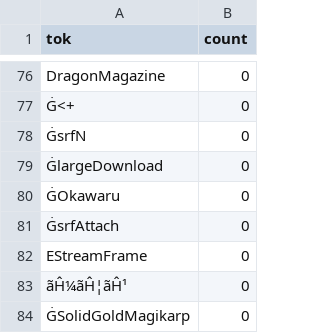
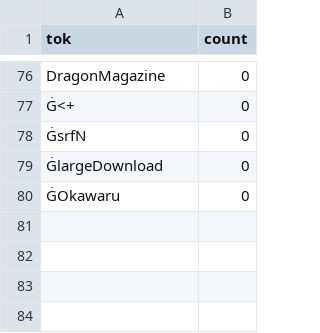
Before and after one commit to griff4692/fairseq, a CSV file: data/gpt2/replaced_toks.csv, drawn as a sheet; only a part is shown, gaps mark what is left out.

```diff
--- a/data/gpt2/replaced_toks.csv
+++ b/data/gpt2/replaced_toks.csv
@@ -80,5 +80 @@ DragonMagazine,0
 ĠOkawaru,0
-ĠsrfAttach,0
-EStreamFrame,0
-ãĤ¼ãĤ¦ãĤ¹,0
-ĠSolidGoldMagikarp,0
```
Also changed, not shown: data/gpt2/added_toks.csv, 1 other file.
